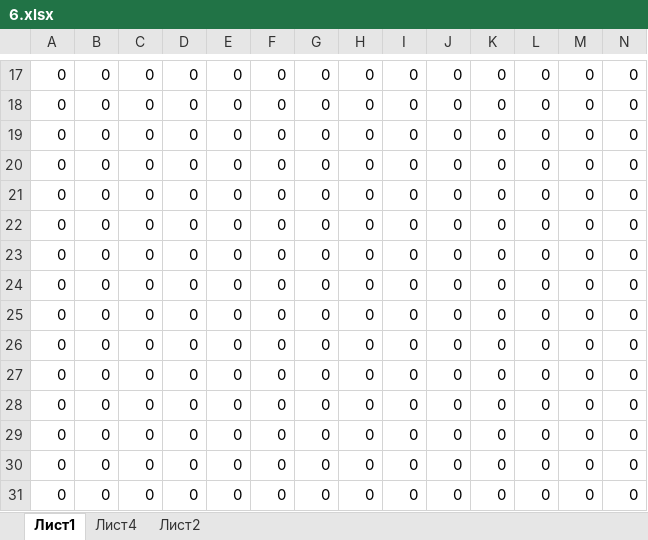
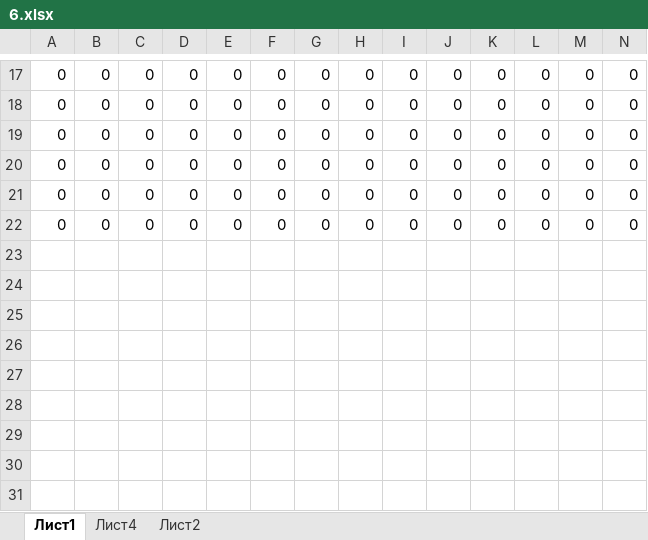
Before and after one commit to Successful-coders/SVD-CHM-4Lab, an Excel workbook: SVD/Com_Methods/Com_Methods/Data/Excel_Data/6.xlsx, sheet Лист1, drawn as a sheet; only a part is shown, gaps mark what is left out; values as stored, in another font and other column widths than the file's, no borders; conditional formats not drawn; rows hold the shown columns only; the diff names each change by its address in the sheet, - before the commit and + after, or states it on an @@ line.

```diff
--- a/SVD/Com_Methods/Com_Methods/Data/Excel_Data/6.xlsx (sheet Лист1)
+++ b/SVD/Com_Methods/Com_Methods/Data/Excel_Data/6.xlsx (sheet Лист1)
-row 23: 0 | 0 | 0 | 0 | 0 | 0 | 0 | 0 | 0 | 0 | 0 | 0 | 0 | 0
-row 24: 0 | 0 | 0 | 0 | 0 | 0 | 0 | 0 | 0 | 0 | 0 | 0 | 0 | 0
-row 25: 0 | 0 | 0 | 0 | 0 | 0 | 0 | 0 | 0 | 0 | 0 | 0 | 0 | 0
-row 26: 0 | 0 | 0 | 0 | 0 | 0 | 0 | 0 | 0 | 0 | 0 | 0 | 0 | 0
-row 27: 0 | 0 | 0 | 0 | 0 | 0 | 0 | 0 | 0 | 0 | 0 | 0 | 0 | 0
-row 28: 0 | 0 | 0 | 0 | 0 | 0 | 0 | 0 | 0 | 0 | 0 | 0 | 0 | 0
-row 29: 0 | 0 | 0 | 0 | 0 | 0 | 0 | 0 | 0 | 0 | 0 | 0 | 0 | 0
-row 30: 0 | 0 | 0 | 0 | 0 | 0 | 0 | 0 | 0 | 0 | 0 | 0 | 0 | 0
-row 31: 0 | 0 | 0 | 0 | 0 | 0 | 0 | 0 | 0 | 0 | 0 | 0 | 0 | 0
```
Also changed, not shown: 10 other files.
